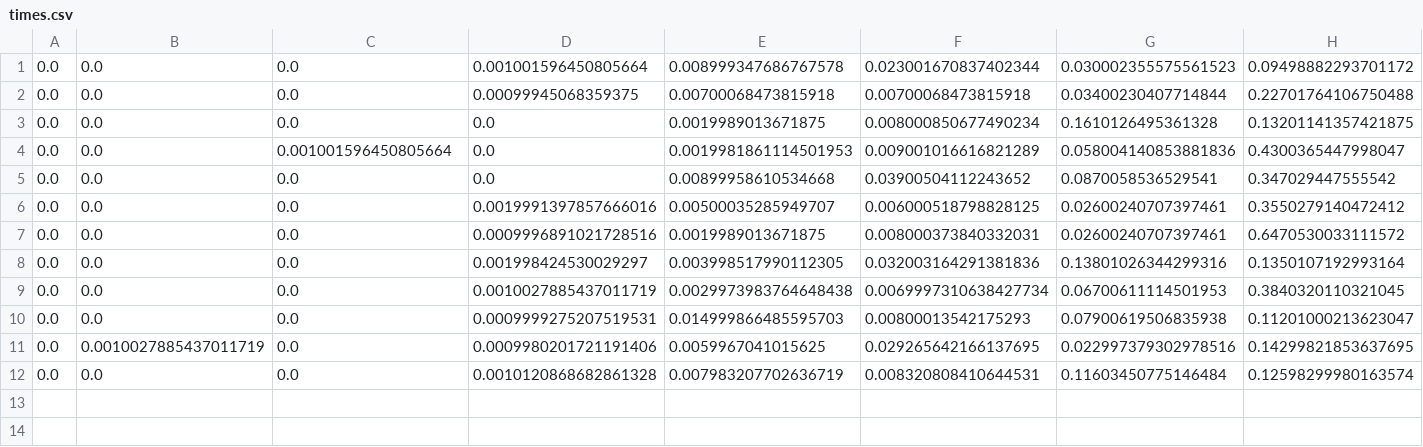
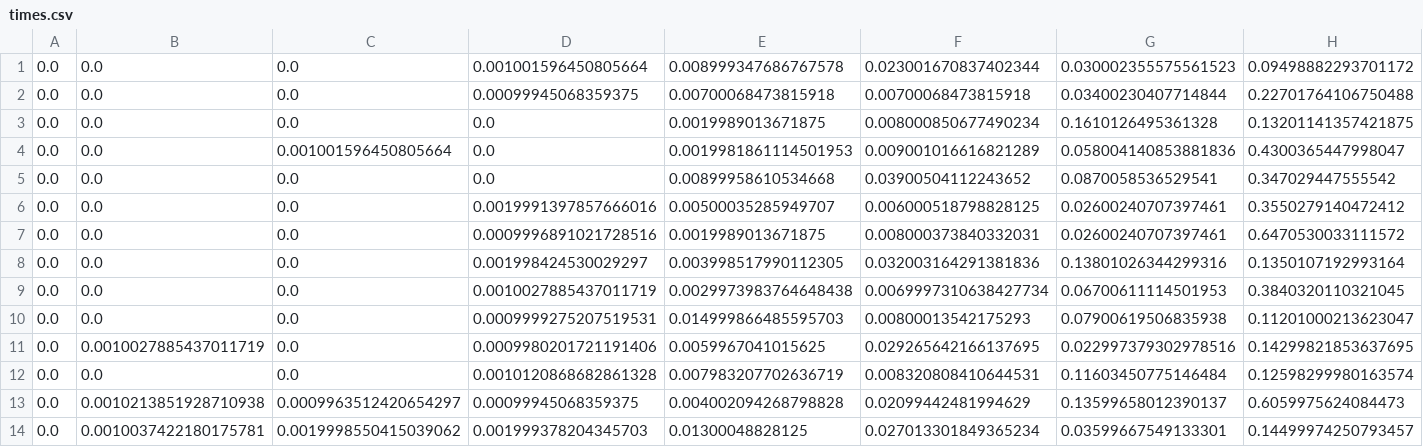
Before and after one commit to HeIIow2/BwInf-40, a CSV file: round2/Rechenratsel/times.csv, drawn as a sheet; only a part is shown; rows hold the shown columns only; the diff names each change by its address in the sheet, - before the commit and + after, or states it on an @@ line.

```diff
--- a/round2/Rechenratsel/times.csv
+++ b/round2/Rechenratsel/times.csv
+row 13: 0.0 | 0.0010213851928710938 | 0.0009963512420654297 | 0.00099945068359375 | 0.004002094268798828 | 0.02099442481994629 | 0.13599658012390137 | 0.6059975624084473
+row 14: 0.0 | 0.0010037422180175781 | 0.0019998550415039062 | 0.001999378204345703 | 0.01300048828125 | 0.027013301849365234 | 0.03599667549133301 | 0.14499974250793457
```
Also changed, not shown: 3 other files.
